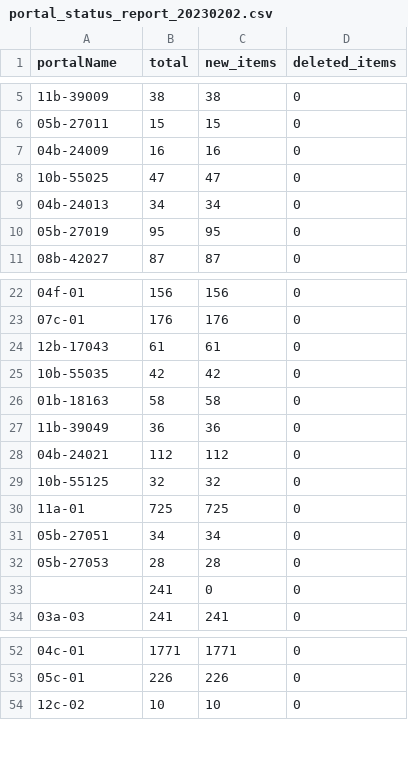
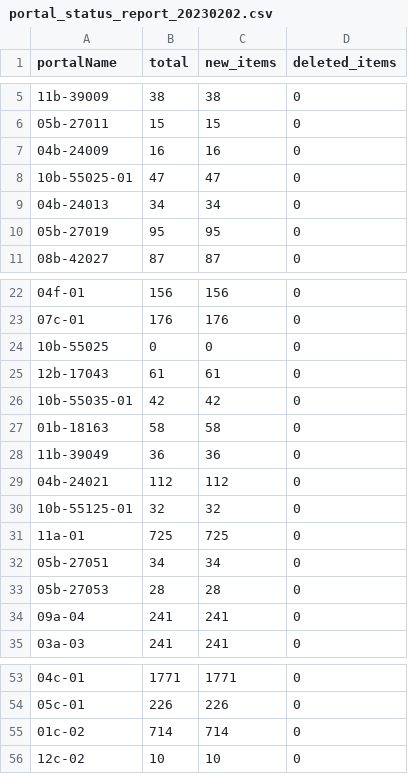
Before and after one commit to geobtaa/arcgis-hubs, a CSV file: reports/portal_status_report_20230202.csv, drawn as a sheet; only a part is shown, gaps mark what is left out.

```diff
--- a/reports/portal_status_report_20230202.csv
+++ b/reports/portal_status_report_20230202.csv
@@ -7,3 +7,3 @@ portalName,total,new_items,deleted_items
 04b-24009,16,16,0
-10b-55025,47,47,0
+10b-55025-01,47,47,0
 04b-24013,34,34,0
@@ -23,4 +23,5 @@ portalName,total,new_items,deleted_items
 07c-01,176,176,0
+10b-55025,0,0,0
 12b-17043,61,61,0
-10b-55035,42,42,0
+10b-55035-01,42,42,0
 01b-18163,58,58,0
@@ -28,3 +29,3 @@ portalName,total,new_items,deleted_items
 04b-24021,112,112,0
-10b-55125,32,32,0
+10b-55125-01,32,32,0
 11a-01,725,725,0
@@ -32,3 +33,3 @@ portalName,total,new_items,deleted_items
 05b-27053,28,28,0
-,241,0,0
+09a-04,241,241,0
 03a-03,241,241,0
@@ -53,2 +54,3 @@ portalName,total,new_items,deleted_items
 05c-01,226,226,0
+01c-02,714,714,0
 12c-02,10,10,0
```
Also changed, not shown: arcPortals.csv, 43 other files.
